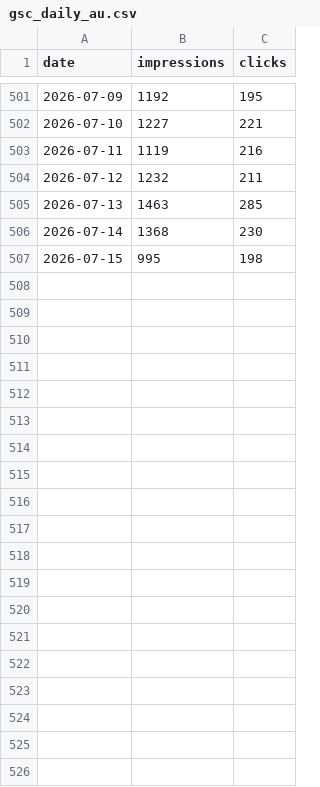
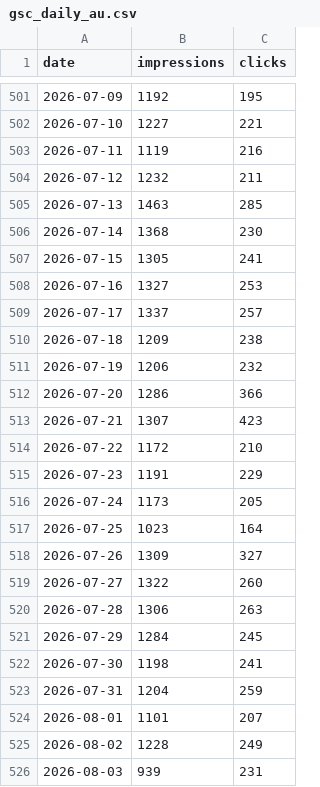
Before and after one commit to Setiavipul-78/cars24-brand-dashboard, a CSV file: data/gsc_daily_au.csv, drawn as a sheet; only a part is shown, gaps mark what is left out.

```diff
--- a/data/gsc_daily_au.csv
+++ b/data/gsc_daily_au.csv
@@ -506,2 +506,21 @@ date,impressions,clicks
 2026-07-14,1368,230
-2026-07-15,995,198
+2026-07-15,1305,241
+2026-07-16,1327,253
+2026-07-17,1337,257
+2026-07-18,1209,238
+2026-07-19,1206,232
+2026-07-20,1286,366
+2026-07-21,1307,423
+2026-07-22,1172,210
+2026-07-23,1191,229
+2026-07-24,1173,205
+2026-07-25,1023,164
+2026-07-26,1309,327
+2026-07-27,1322,260
+2026-07-28,1306,263
+2026-07-29,1284,245
+2026-07-30,1198,241
+2026-07-31,1204,259
+2026-08-01,1101,207
+2026-08-02,1228,249
+2026-08-03,939,231
```
Also changed, not shown: data/gsc_daily_india.csv, data/gsc_daily_uae.csv, 7 other files.
